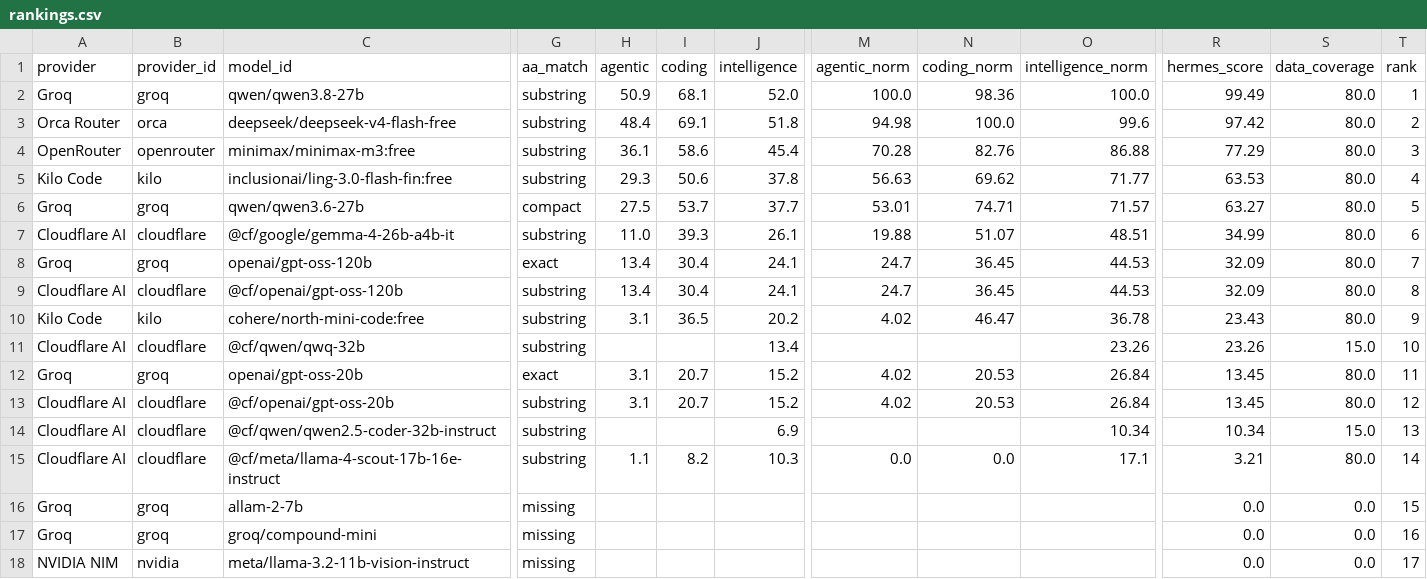
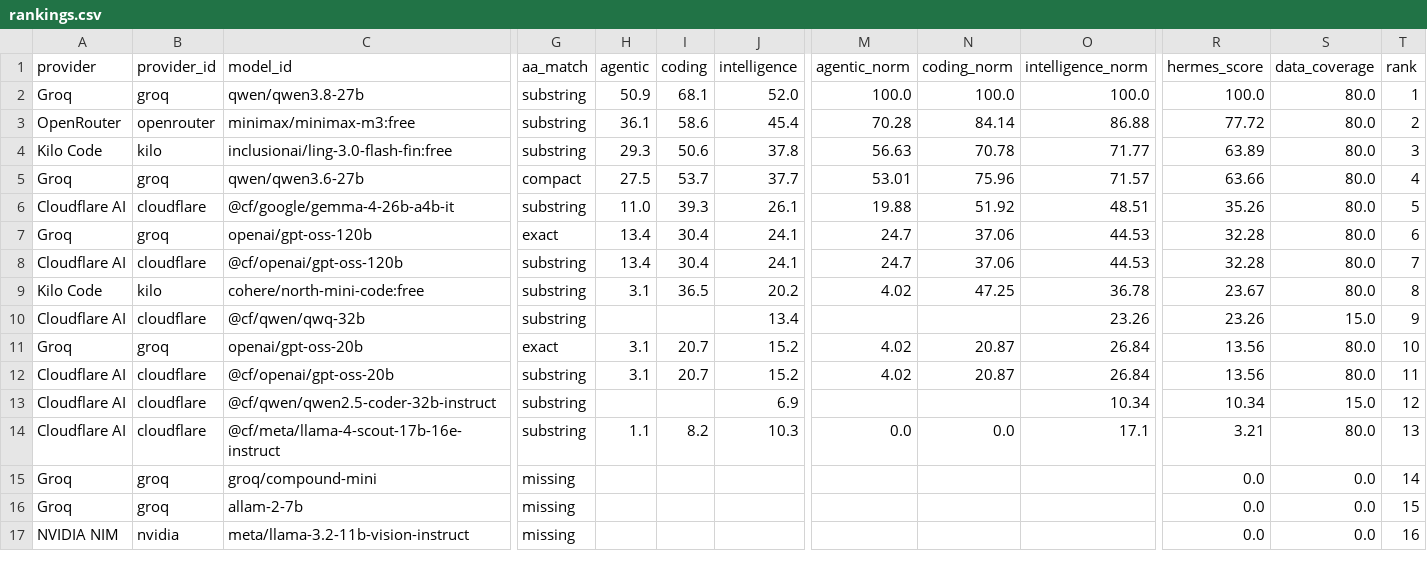
Before and after one commit to krishnak2c/llm-availability-dashboard, a CSV file: docs/availability/rankings.csv, drawn as a sheet; only a part is shown, gaps mark what is left out; removed rows and columns are numbered as before the commit, all else as after; rows hold the shown columns only; the diff covers the shown part only; the diff names each change by its address in the sheet, - before the commit and + after, or states it on an @@ line.

```diff
--- a/docs/availability/rankings.csv
+++ b/docs/availability/rankings.csv
-N2 (coding_norm): 98.36
+N2 (coding_norm): 100.0
-R2 (hermes_score): 99.49
+R2 (hermes_score): 100.0
-row 3: Orca Router | orca | deepseek/deepseek-v4-flash-free | substring | 48.4 | 69.1 | 51.8 | 94.98 | 100.0 | 99.6 | 97.42 | 80.0 | 2
-N3 (coding_norm): 82.76
+N3 (coding_norm): 84.14
-R3 (hermes_score): 77.29
+R3 (hermes_score): 77.72
-T3 (rank): 3
+T3 (rank): 2
-N4 (coding_norm): 69.62
+N4 (coding_norm): 70.78
-R4 (hermes_score): 63.53
+R4 (hermes_score): 63.89
-T4 (rank): 4
+T4 (rank): 3
-N5 (coding_norm): 74.71
+N5 (coding_norm): 75.96
-R5 (hermes_score): 63.27
+R5 (hermes_score): 63.66
-T5 (rank): 5
+T5 (rank): 4
-N6 (coding_norm): 51.07
+N6 (coding_norm): 51.92
-R6 (hermes_score): 34.99
+R6 (hermes_score): 35.26
-T6 (rank): 6
+T6 (rank): 5
-N7:N8 (coding_norm): 36.45
+N7:N8 (coding_norm): 37.06
-R7:R8 (hermes_score): 32.09
+R7:R8 (hermes_score): 32.28
-T7 (rank): 7
+T7 (rank): 6
-T8 (rank): 8
+T8 (rank): 7
-N9 (coding_norm): 46.47
+N9 (coding_norm): 47.25
-R9 (hermes_score): 23.43
+R9 (hermes_score): 23.67
-T9 (rank): 9
+T9 (rank): 8
-T10 (rank): 10
+T10 (rank): 9
-N11:N12 (coding_norm): 20.53
+N11:N12 (coding_norm): 20.87
-R11:R12 (hermes_score): 13.45
+R11:R12 (hermes_score): 13.56
-T11 (rank): 11
+T11 (rank): 10
-T12 (rank): 12
+T12 (rank): 11
-T13 (rank): 13
+T13 (rank): 12
-T14 (rank): 14
+T14 (rank): 13
+row 15: Groq | groq | groq/compound-mini | missing |  |  |  |  |  |  | 0.0 | 0.0 | 14
-row 17: Groq | groq | groq/compound-mini | missing |  |  |  |  |  |  | 0.0 | 0.0 | 16
-T17 (rank): 17
+T17 (rank): 16
```
Also changed, not shown: 39 edited cells elsewhere in this file, 25 other files.
